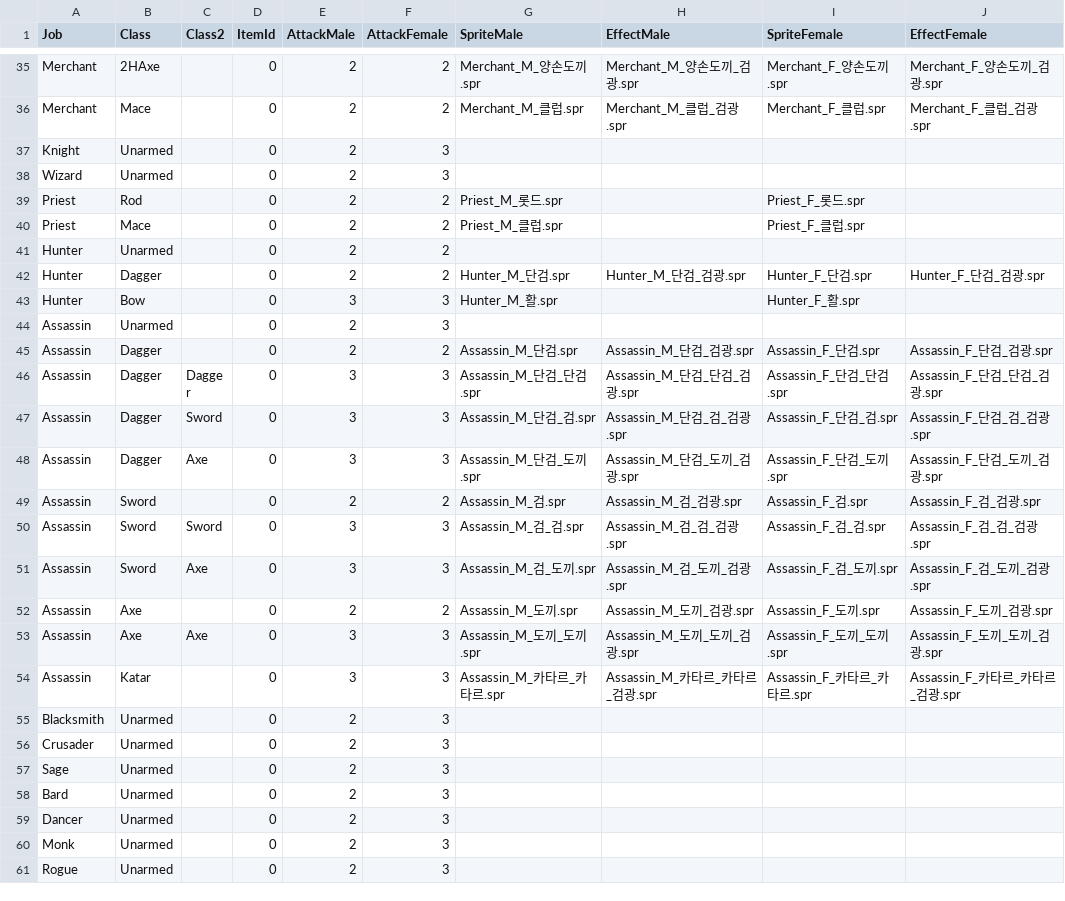
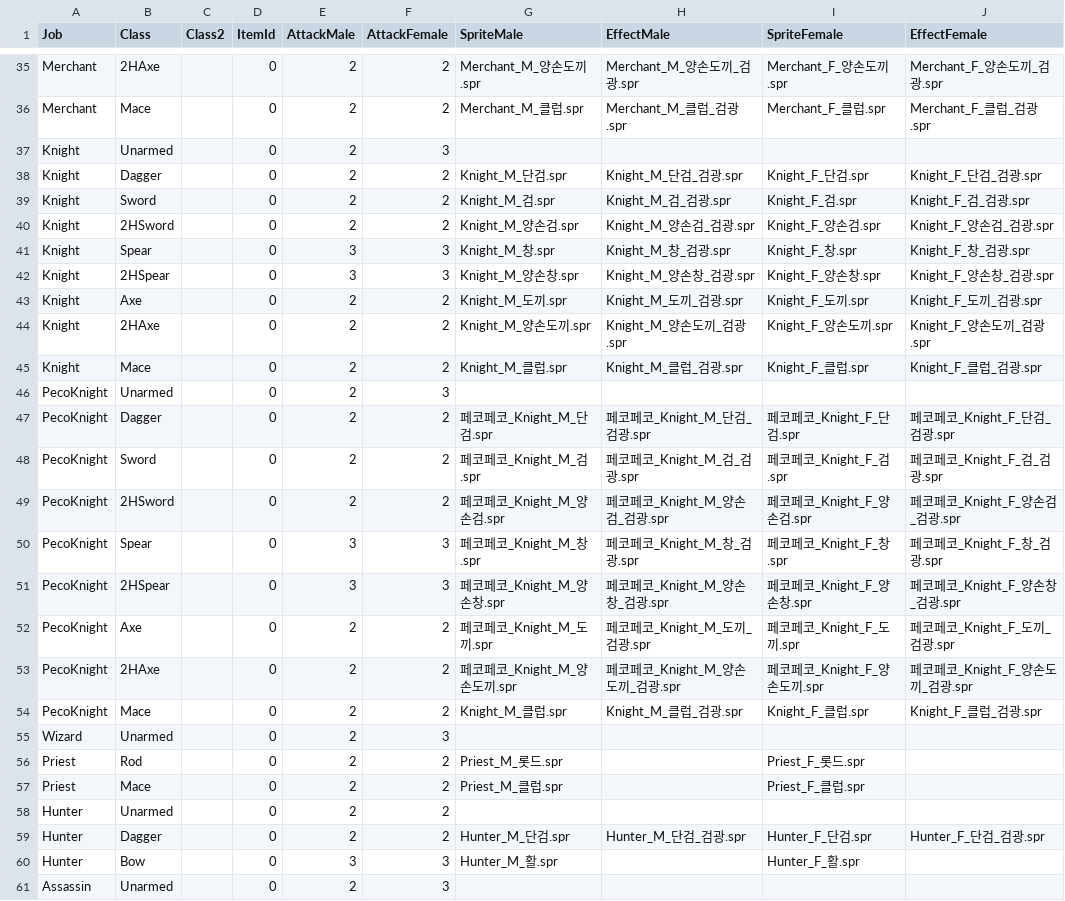
Before and after one commit to Doddler/RagnarokRebuildTcp, a CSV file: RoRebuildServer/GameConfig/ServerData/Db/JobWeaponInfo.csv, drawn as a sheet; only a part is shown, gaps mark what is left out; the shorter side is filled out with more unchanged rows.

Commit message:
Initial knight job implementation, peco riding alt sprites, and bowling bash skill.

```diff
--- a/RoRebuildServer/GameConfig/ServerData/Db/JobWeaponInfo.csv
+++ b/RoRebuildServer/GameConfig/ServerData/Db/JobWeaponInfo.csv
@@ -37,2 +37,19 @@ Merchant,Mace,,0,2,2,Merchant_M_클럽.spr,Merchant_M_클럽_검광.spr,Merchant
 Knight,Unarmed,,0,2,3,,,,
+Knight,Dagger,,0,2,2,Knight_M_단검.spr,Knight_M_단검_검광.spr,Knight_F_단검.spr,Knight_F_단검_검광.spr
+Knight,Sword,,0,2,2,Knight_M_검.spr,Knight_M_검_검광.spr,Knight_F_검.spr,Knight_F_검_검광.spr
+Knight,2HSword,,0,2,2,Knight_M_양손검.spr,Knight_M_양손검_검광.spr,Knight_F_양손검.spr,Knight_F_양손검_검광.spr
+Knight,Spear,,0,3,3,Knight_M_창.spr,Knight_M_창_검광.spr,Knight_F_창.spr,Knight_F_창_검광.spr
+Knight,2HSpear,,0,3,3,Knight_M_양손창.spr,Knight_M_양손창_검광.spr,Knight_F_양손창.spr,Knight_F_양손창_검광.spr
+Knight,Axe,,0,2,2,Knight_M_도끼.spr,Knight_M_도끼_검광.spr,Knight_F_도끼.spr,Knight_F_도끼_검광.spr
+Knight,2HAxe,,0,2,2,Knight_M_양손도끼.spr,Knight_M_양손도끼_검광.spr,Knight_F_양손도끼.spr,Knight_F_양손도끼_검광.spr
+Knight,Mace,,0,2,2,Knight_M_클럽.spr,Knight_M_클럽_검광.spr,Knight_F_클럽.spr,Knight_F_클럽_검광.spr
+PecoKnight,Unarmed,,0,2,3,,,,
+PecoKnight,Dagger,,0,2,2,페코페코_Knight_M_단검.spr,페코페코_Knight_M_단검_검광.spr,페코페코_Knight_F_단검.spr,페코페코_Knight_F_단검_검광.spr
+PecoKnight,Sword,,0,2,2,페코페코_Knight_M_검.spr,페코페코_Knight_M_검_검광.spr,페코페코_Knight_F_검.spr,페코페코_Knight_F_검_검광.spr
+PecoKnight,2HSword,,0,2,2,페코페코_Knight_M_양손검.spr,페코페코_Knight_M_양손검_검광.spr,페코페코_Knight_F_양손검.spr,페코페코_Knight_F_양손검_검광.spr
+PecoKnight,Spear,,0,3,3,페코페코_Knight_M_창.spr,페코페코_Knight_M_창_검광.spr,페코페코_Knight_F_창.spr,페코페코_Knight_F_창_검광.spr
+PecoKnight,2HSpear,,0,3,3,페코페코_Knight_M_양손창.spr,페코페코_Knight_M_양손창_검광.spr,페코페코_Knight_F_양손창.spr,페코페코_Knight_F_양손창_검광.spr
+PecoKnight,Axe,,0,2,2,페코페코_Knight_M_도끼.spr,페코페코_Knight_M_도끼_검광.spr,페코페코_Knight_F_도끼.spr,페코페코_Knight_F_도끼_검광.spr
+PecoKnight,2HAxe,,0,2,2,페코페코_Knight_M_양손도끼.spr,페코페코_Knight_M_양손도끼_검광.spr,페코페코_Knight_F_양손도끼.spr,페코페코_Knight_F_양손도끼_검광.spr
+PecoKnight,Mace,,0,2,2,Knight_M_클럽.spr,Knight_M_클럽_검광.spr,Knight_F_클럽.spr,Knight_F_클럽_검광.spr
 Wizard,Unarmed,,0,2,3,,,,
```
Also changed, not shown: RoRebuildServer/GameConfig/ServerData/Db/Effects.csv, RoRebuildServer/GameConfig/ServerData/Db/Jobs.csv, 35 other files.
